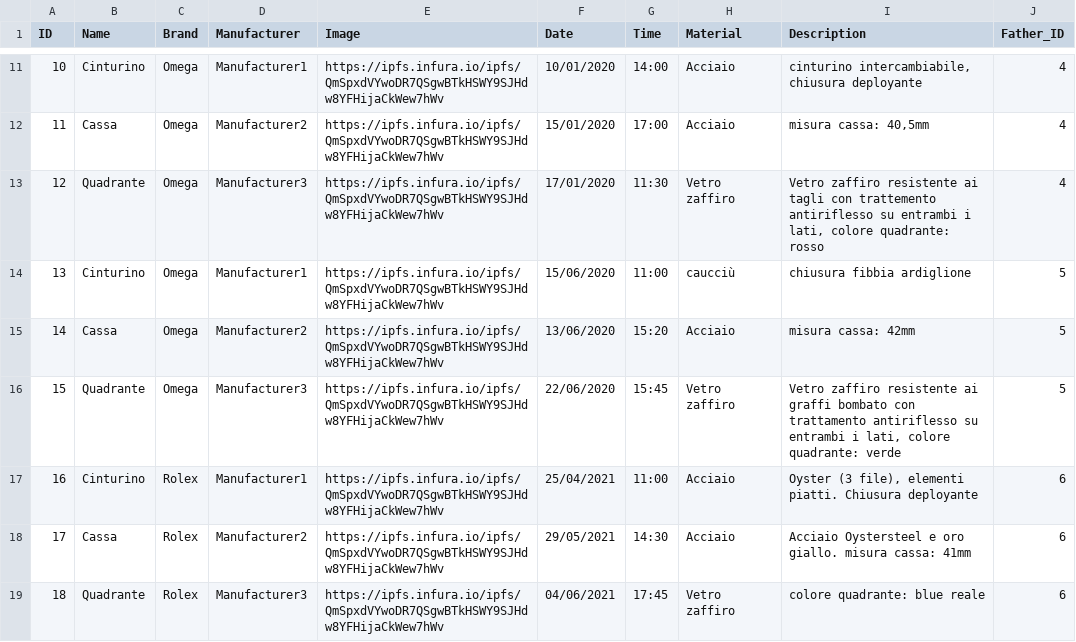
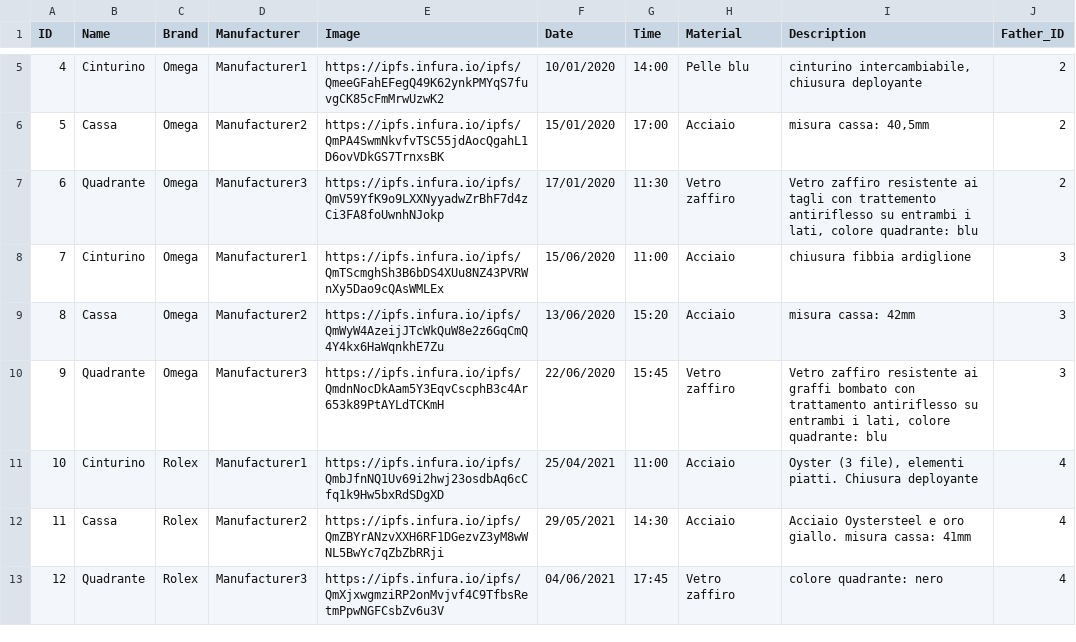
Before and after one commit to ManuelGabrielli/BlockchainProject2022, a CSV file: mint_contracts/components_data.csv, drawn as a sheet; only a part is shown, gaps mark what is left out; addresses are those after the commit; the diff covers the shown part only; the diff names each change by its address in the sheet, - before the commit and + after, or states it on an @@ line.

Commit message:
added watches images

```diff
--- a/mint_contracts/components_data.csv
+++ b/mint_contracts/components_data.csv
@@ column A (ID) renumbered from row 2 down @@
-E5 (Image): https://ipfs.infura.io/ipfs/QmSpxdVYwoDR7QSgwBTkHSWY9SJHdw8YFHijaCkWew7hWv
+E5 (Image): https://ipfs.infura.io/ipfs/QmeeGFahEFegQ49K62ynkPMYqS7fuvgCK85cFmMrwUzwK2
-H5 (Material): Acciaio
+H5 (Material): Pelle blu
-J5:J7 (Father_ID): 4
+J5:J7 (Father_ID): 2
-E6 (Image): https://ipfs.infura.io/ipfs/QmSpxdVYwoDR7QSgwBTkHSWY9SJHdw8YFHijaCkWew7hWv
+E6 (Image): https://ipfs.infura.io/ipfs/QmPA4SwmNkvfvTSC55jdAocQgahL1D6ovVDkGS7TrnxsBK
-E7 (Image): https://ipfs.infura.io/ipfs/QmSpxdVYwoDR7QSgwBTkHSWY9SJHdw8YFHijaCkWew7hWv
+E7 (Image): https://ipfs.infura.io/ipfs/QmV59YfK9o9LXXNyyadwZrBhF7d4zCi3FA8foUwnhNJokp
-I7 (Description): …colore quadrante: rosso
+I7 (Description): …colore quadrante: blu
-E8 (Image): https://ipfs.infura.io/ipfs/QmSpxdVYwoDR7QSgwBTkHSWY9SJHdw8YFHijaCkWew7hWv
+E8 (Image): https://ipfs.infura.io/ipfs/QmTScmghSh3B6bDS4XUu8NZ43PVRWnXy5Dao9cQAsWMLEx
-H8 (Material): caucciù
+H8 (Material): Acciaio
-J8:J10 (Father_ID): 5
+J8:J10 (Father_ID): 3
-E9 (Image): https://ipfs.infura.io/ipfs/QmSpxdVYwoDR7QSgwBTkHSWY9SJHdw8YFHijaCkWew7hWv
+E9 (Image): https://ipfs.infura.io/ipfs/QmWyW4AzeijJTcWkQuW8e2z6GqCmQ4Y4kx6HaWqnkhE7Zu
-E10 (Image): https://ipfs.infura.io/ipfs/QmSpxdVYwoDR7QSgwBTkHSWY9SJHdw8YFHijaCkWew7hWv
+E10 (Image): https://ipfs.infura.io/ipfs/QmdnNocDkAam5Y3EqvCscphB3c4Ar653k89PtAYLdTCKmH
-I10 (Description): …colore quadrante: verde
+I10 (Description): …colore quadrante: blu
-E11 (Image): https://ipfs.infura.io/ipfs/QmSpxdVYwoDR7QSgwBTkHSWY9SJHdw8YFHijaCkWew7hWv
+E11 (Image): https://ipfs.infura.io/ipfs/QmbJfnNQ1Uv69i2hwj23osdbAq6cCfq1k9Hw5bxRdSDgXD
-J11:J13 (Father_ID): 6
+J11:J13 (Father_ID): 4
-E12 (Image): https://ipfs.infura.io/ipfs/QmSpxdVYwoDR7QSgwBTkHSWY9SJHdw8YFHijaCkWew7hWv
+E12 (Image): https://ipfs.infura.io/ipfs/QmZBYrANzvXXH6RF1DGezvZ3yM8wWNL5BwYc7qZbZbRRji
-E13 (Image): https://ipfs.infura.io/ipfs/QmSpxdVYwoDR7QSgwBTkHSWY9SJHdw8YFHijaCkWew7hWv
+E13 (Image): https://ipfs.infura.io/ipfs/QmXjxwgmziRP2onMvjvf4C9TfbsRetmPpwNGFCsbZv6u3V
-I13 (Description): colore quadrante: blue reale
+I13 (Description): colore quadrante: nero
```
Also changed, not shown: 6 removed rows and 6 edited cells elsewhere in this file, mint_contracts/watches_data.csv, 18 other files.
